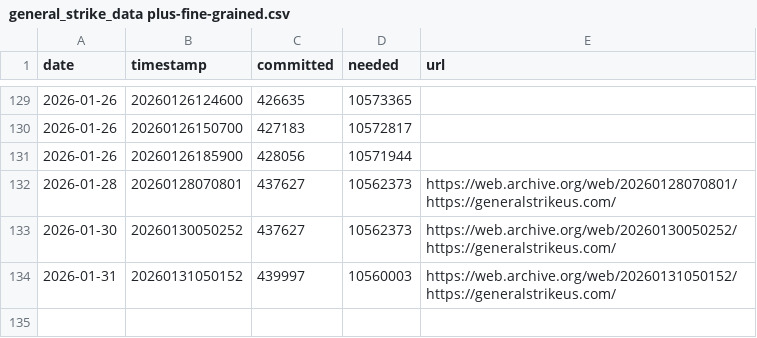
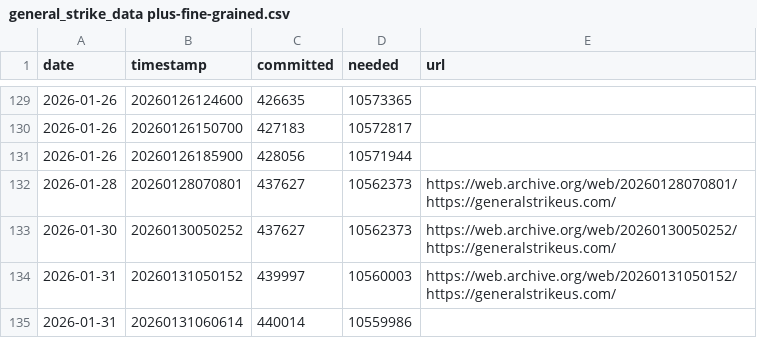
Before and after one commit to deanputney/generalstrikeusstats, a CSV file: general_strike_data plus-fine-grained.csv, drawn as a sheet; only a part is shown, gaps mark what is left out; the diff names each change by its address in the sheet, - before the commit and + after, or states it on an @@ line.

```diff
--- a/general_strike_data plus-fine-grained.csv
+++ b/general_strike_data plus-fine-grained.csv
+row 135: 2026-01-31 | 20260131060614 | 440014 | 10559986
```
Also changed, not shown: 8 other files.
